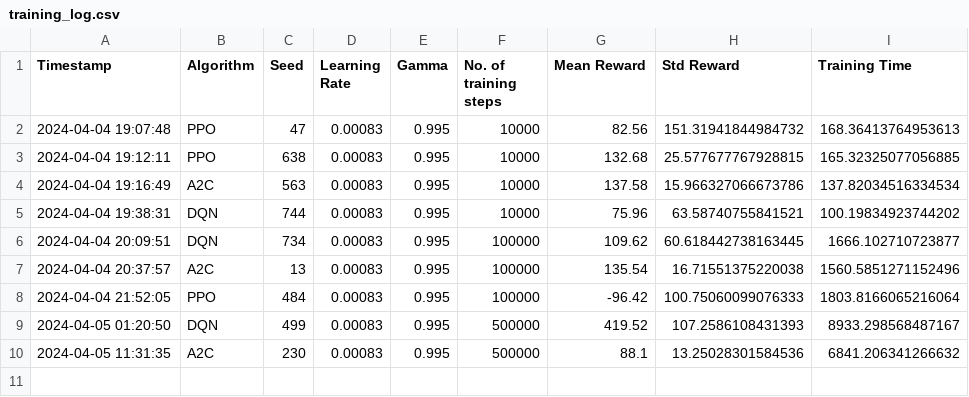
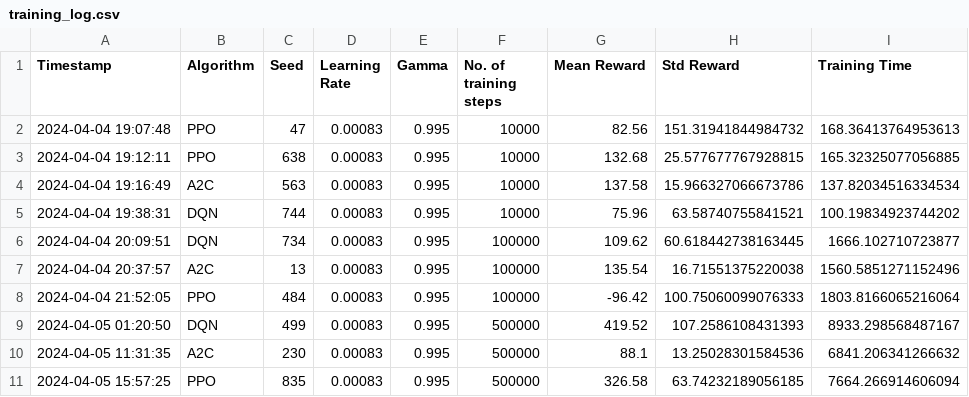
Before and after one commit to RlNZLER/Mario_RL, a CSV file: training_log.csv, drawn as a sheet; the diff names each change by its address in the sheet, - before the commit and + after, or states it on an @@ line.

```diff
--- a/training_log.csv
+++ b/training_log.csv
+row 11: 2024-04-05 15:57:25 | PPO | 835 | 0.00083 | 0.995 | 500000 | 326.58 | 63.74232189056185 | 7664.266914606094
```
Also changed, not shown: 4 other files.
